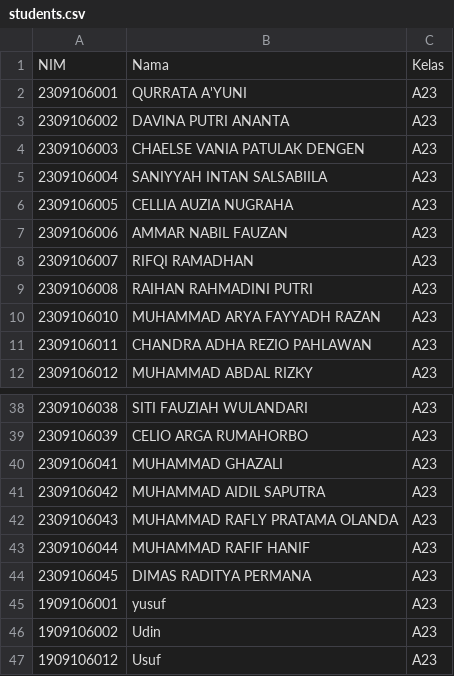
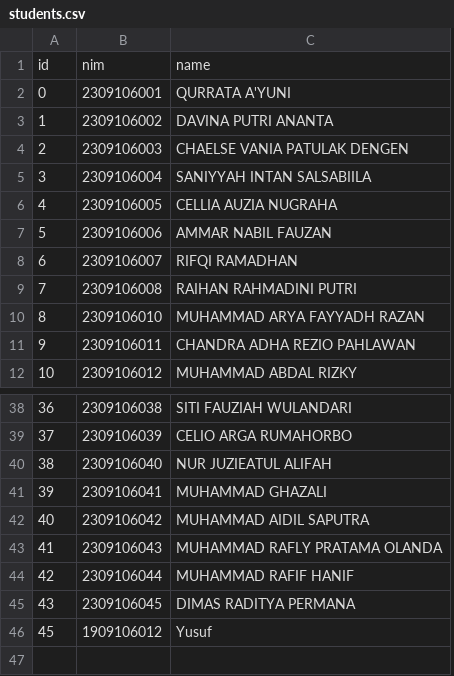
Before and after one commit to abdalrizky/ruang-kelas-virtual, a CSV file: database/students.csv, drawn as a sheet; only a part is shown, gaps mark what is left out; removed rows and columns are numbered as before the commit, all else as after; the diff names each change by its address in the sheet, - before the commit and + after, or states it on an @@ line.

Commit message:
implement get assignments for student

```diff
--- a/database/students.csv
+++ b/database/students.csv
+column A, rows 2-12: 0 | 1 | 2 | 3 | 4 | 5 | 6 | 7 | 8 | 9 | 10; rows 38-39: 36 | 37; rows 41-46: 39 | 40 | 41 | 42 | 43 | 45
-column C, rows 2-12: all A23; rows 38-44: all A23; row 47: A23
-row 1: NIM | Nama | Kelas
+row 1: id | nim | name
+row 40: 38 | 2309106040 | NUR JUZIEATUL ALIFAH
-row 45: 1909106001 | yusuf | A23
-row 46: 1909106002 | Udin | A23
-C46: Usuf
+C46: Yusuf
```
Also changed, not shown: 8 other files.
